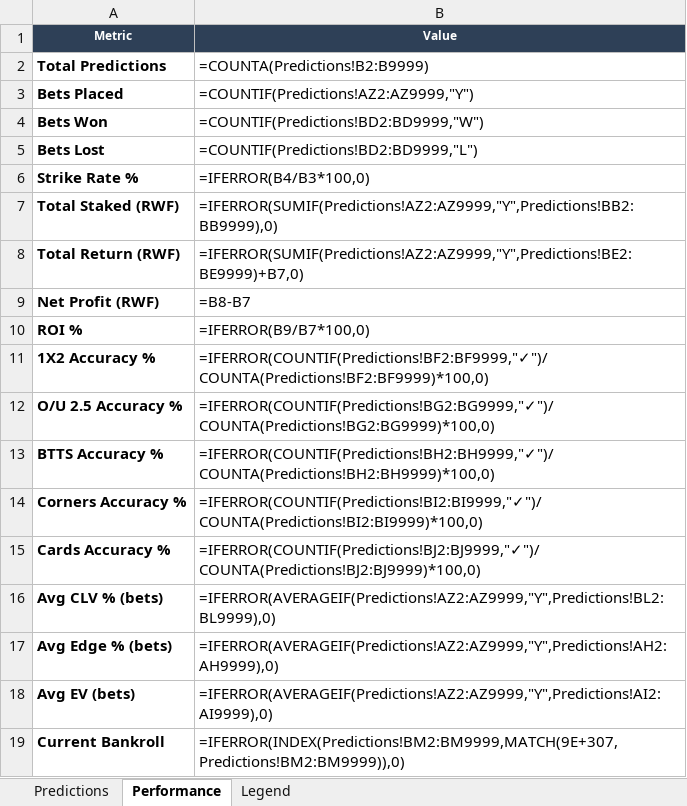
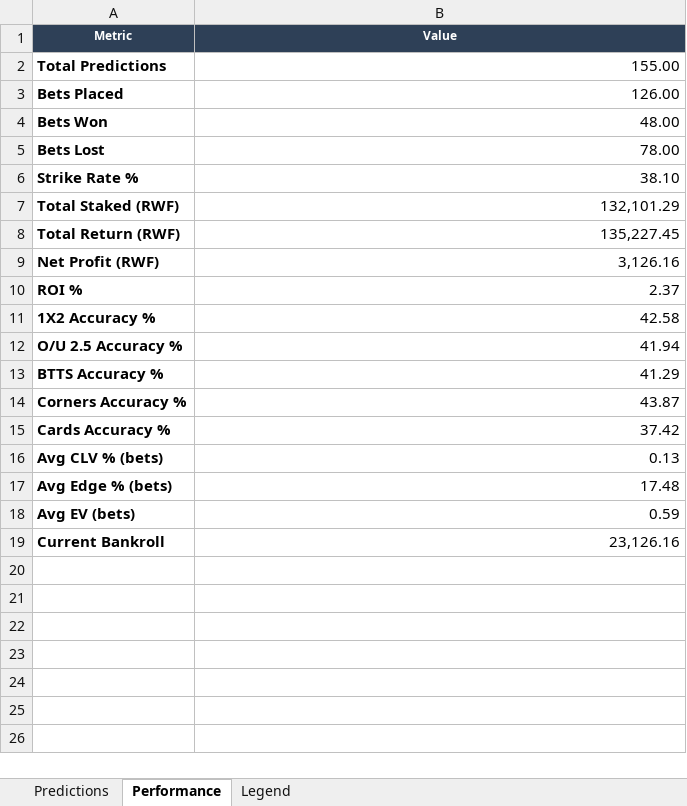
Before and after one commit to siklevis7/football_predictor, an Excel workbook: predictions_tracker.xlsx, sheet Performance, drawn as a sheet; values as stored, in another font and other column widths than the file's, no borders; formulas without a stored value are shown as written; the diff names each change by its address in the sheet, - before the commit and + after, or states it on an @@ line.

```diff
--- a/predictions_tracker.xlsx (sheet Performance)
+++ b/predictions_tracker.xlsx (sheet Performance)
-B2 (Value): =COUNTA(Predictions!B2:B9999)
+B2 (Value): 155.00
-B3 (Value): =COUNTIF(Predictions!AZ2:AZ9999,"Y")
+B3 (Value): 126.00
-B4 (Value): =COUNTIF(Predictions!BD2:BD9999,"W")
+B4 (Value): 48.00
-B5 (Value): =COUNTIF(Predictions!BD2:BD9999,"L")
+B5 (Value): 78.00
-B6 (Value): =IFERROR(B4/B3*100,0)
+B6 (Value): 38.10
-B7 (Value): =IFERROR(SUMIF(Predictions!AZ2:AZ9999,"Y",Predictions!BB2:BB9999),0)
+B7 (Value): 132,101.29
-B8 (Value): =IFERROR(SUMIF(Predictions!AZ2:AZ9999,"Y",Predictions!BE2:BE9999)+B7,0)
+B8 (Value): 135,227.45
-B9 (Value): =B8-B7
+B9 (Value): 3,126.16
-B10 (Value): =IFERROR(B9/B7*100,0)
+B10 (Value): 2.37
-B11 (Value): =IFERROR(COUNTIF(Predictions!BF2:BF9999,"✓")/COUNTA(Predictions!BF2:BF9999)*100,0)
+B11 (Value): 42.58
-B12 (Value): =IFERROR(COUNTIF(Predictions!BG2:BG9999,"✓")/COUNTA(Predictions!BG2:BG9999)*100,0)
+B12 (Value): 41.94
-B13 (Value): =IFERROR(COUNTIF(Predictions!BH2:BH9999,"✓")/COUNTA(Predictions!BH2:BH9999)*100,0)
+B13 (Value): 41.29
-B14 (Value): =IFERROR(COUNTIF(Predictions!BI2:BI9999,"✓")/COUNTA(Predictions!BI2:BI9999)*100,0)
+B14 (Value): 43.87
-B15 (Value): =IFERROR(COUNTIF(Predictions!BJ2:BJ9999,"✓")/COUNTA(Predictions!BJ2:BJ9999)*100,0)
+B15 (Value): 37.42
-B16 (Value): =IFERROR(AVERAGEIF(Predictions!AZ2:AZ9999,"Y",Predictions!BL2:BL9999),0)
+B16 (Value): 0.13
-B17 (Value): =IFERROR(AVERAGEIF(Predictions!AZ2:AZ9999,"Y",Predictions!AH2:AH9999),0)
+B17 (Value): 17.48
-B18 (Value): =IFERROR(AVERAGEIF(Predictions!AZ2:AZ9999,"Y",Predictions!AI2:AI9999),0)
+B18 (Value): 0.59
-B19 (Value): =IFERROR(INDEX(Predictions!BM2:BM9999,MATCH(9E+307,Predictions!BM2:BM9999)),0)
+B19 (Value): 23,126.16
```
Also changed, not shown: sheet Predictions, 17 other files.
